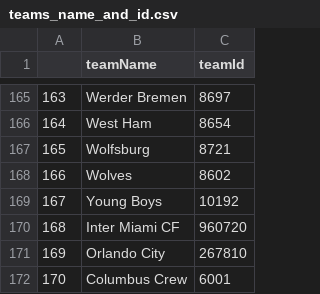
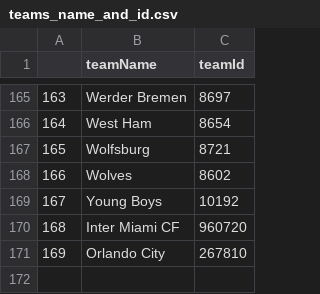
Before and after one commit to SeifArthur/football_sheets, a CSV file: teams_name_and_id.csv, drawn as a sheet; only a part is shown, gaps mark what is left out; the diff names each change by its address in the sheet, - before the commit and + after, or states it on an @@ line.

Commit message:
Update teams_name_and_id.csv

```diff
--- a/teams_name_and_id.csv
+++ b/teams_name_and_id.csv
-row 172: 170 | Columbus Crew | 6001
```
